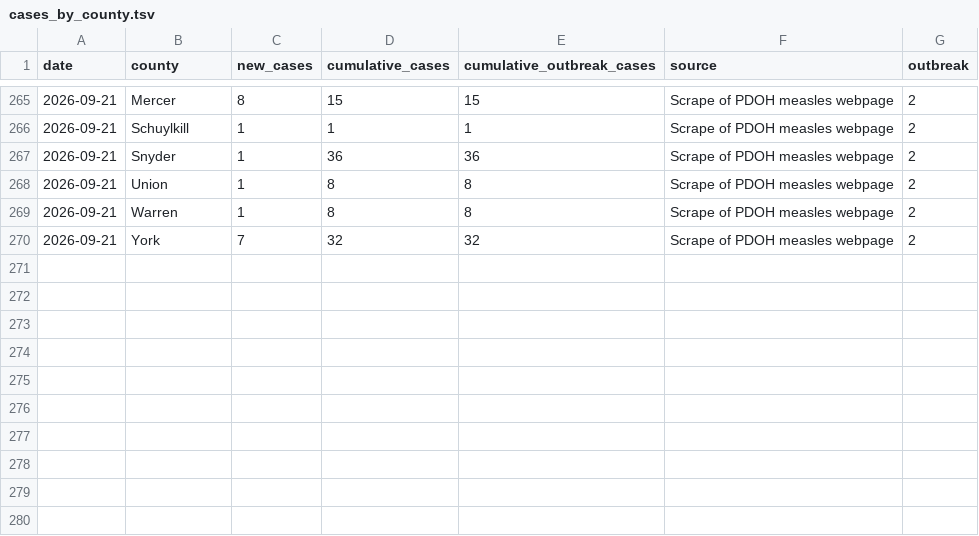
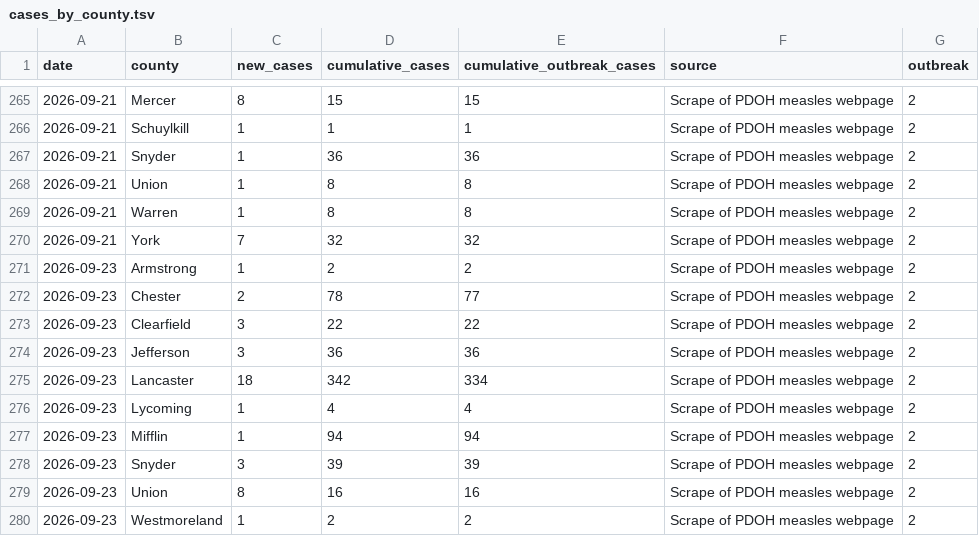
Before and after one commit to PittsburghPG/measles-tracker, a TSV file: data/cases_by_county.tsv, drawn as a sheet; only a part is shown, gaps mark what is left out.

```diff
--- a/data/cases_by_county.tsv
+++ b/data/cases_by_county.tsv
@@ -270 +270,11 @@ date	county	new_cases	cumulative_cases	cumulative_outbreak_cases	source	outbreak
 2026-09-21	York	7	32	32	Scrape of PDOH measles webpage	2
+2026-09-23	Armstrong	1	2	2	Scrape of PDOH measles webpage	2
+2026-09-23	Chester	2	78	77	Scrape of PDOH measles webpage	2
+2026-09-23	Clearfield	3	22	22	Scrape of PDOH measles webpage	2
+2026-09-23	Jefferson	3	36	36	Scrape of PDOH measles webpage	2
+2026-09-23	Lancaster	18	342	334	Scrape of PDOH measles webpage	2
+2026-09-23	Lycoming	1	4	4	Scrape of PDOH measles webpage	2
+2026-09-23	Mifflin	1	94	94	Scrape of PDOH measles webpage	2
+2026-09-23	Snyder	3	39	39	Scrape of PDOH measles webpage	2
+2026-09-23	Union	8	16	16	Scrape of PDOH measles webpage	2
+2026-09-23	Westmoreland	1	2	2	Scrape of PDOH measles webpage	2
```
Also changed, not shown: data/cases_by_age_group.tsv, data/hospitalization_by_age_group.tsv, 7 other files.
